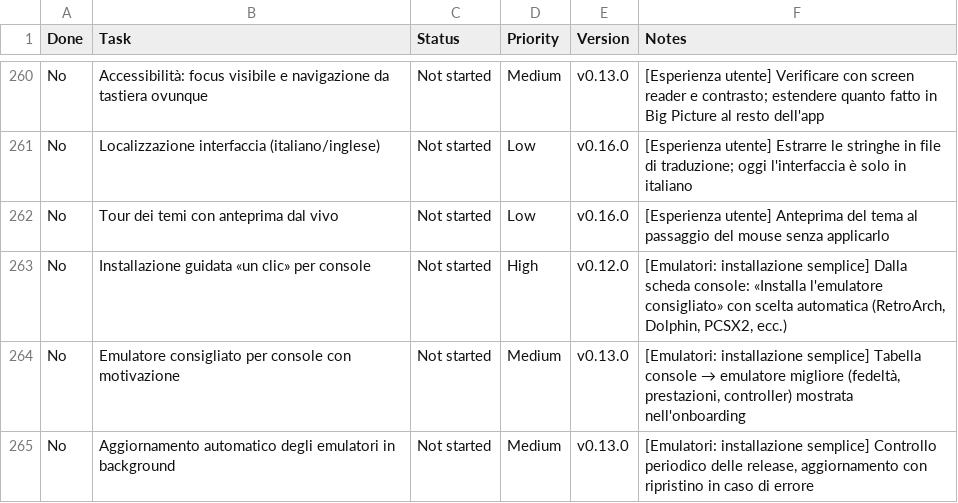
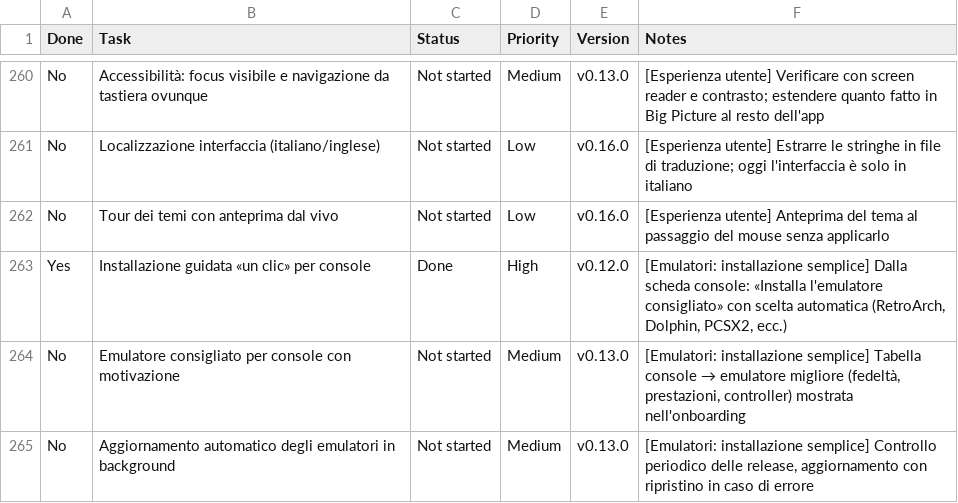
Before and after one commit to erpaffo/Pozzo-Launcher, a CSV file: pozzo-progressi.csv, drawn as a sheet; only a part is shown, gaps mark what is left out; the diff covers the shown part only.

Commit message:
Version 0.12.0

```diff
--- a/pozzo-progressi.csv
+++ b/pozzo-progressi.csv
@@ -262,3 +262,3 @@
 "No","Tour dei temi con anteprima dal vivo","Not started","Low","v0.16.0","[Esperienza utente] Anteprima del tema al passaggio del mouse senza applicarlo"
-"No","Installazione guidata «un clic» per console","Not started","High","v0.12.0","[Emulatori: installazione semplice] Dalla scheda console: «Installa l'emulatore consigliato» con scelta automatica (RetroArch, Dolphin, PCSX2, ecc.)"
+"Yes","Installazione guidata «un clic» per console","Done","High","v0.12.0","[Emulatori: installazione semplice] Dalla scheda console: «Installa l'emulatore consigliato» con scelta automatica (RetroArch, Dolphin, PCSX2, ecc.)"
 "No","Emulatore consigliato per console con motivazione","Not started","Medium","v0.13.0","[Emulatori: installazione semplice] Tabella console → emulatore migliore (fedeltà, prestazioni, controller) mostrata nell'onboarding"
```
Also changed, not shown: 2 added rows and 11 edited cells elsewhere in this file, 50 other files.
